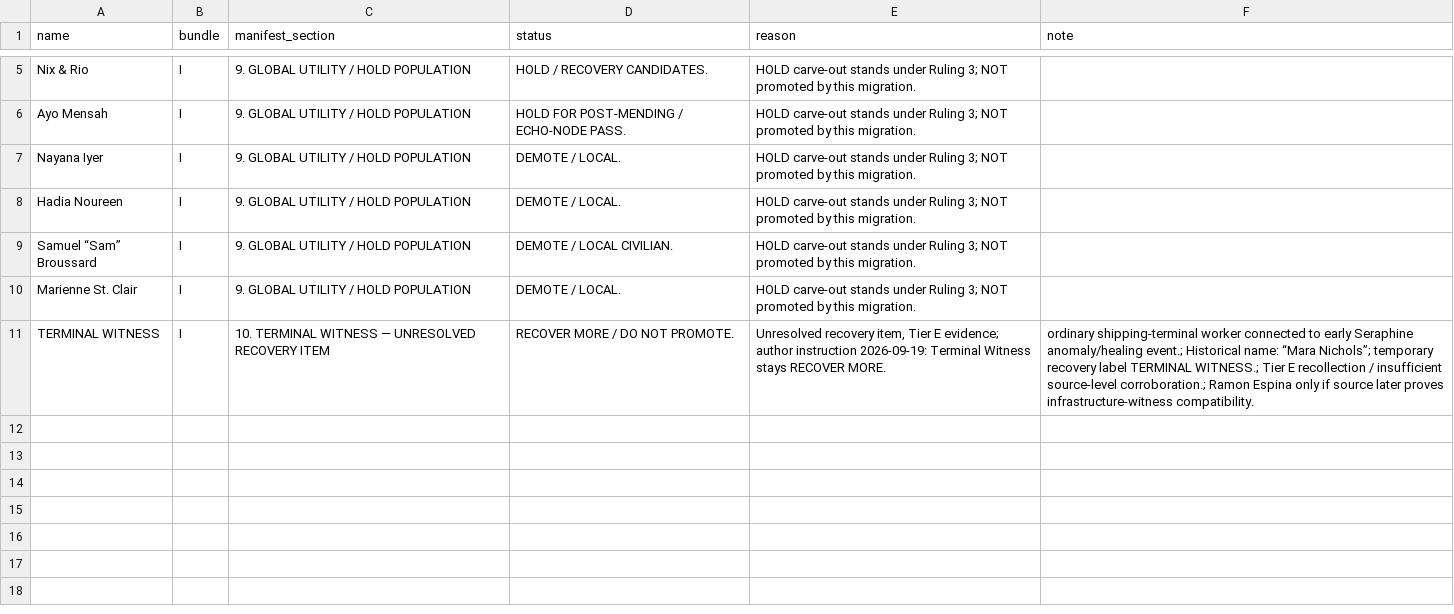
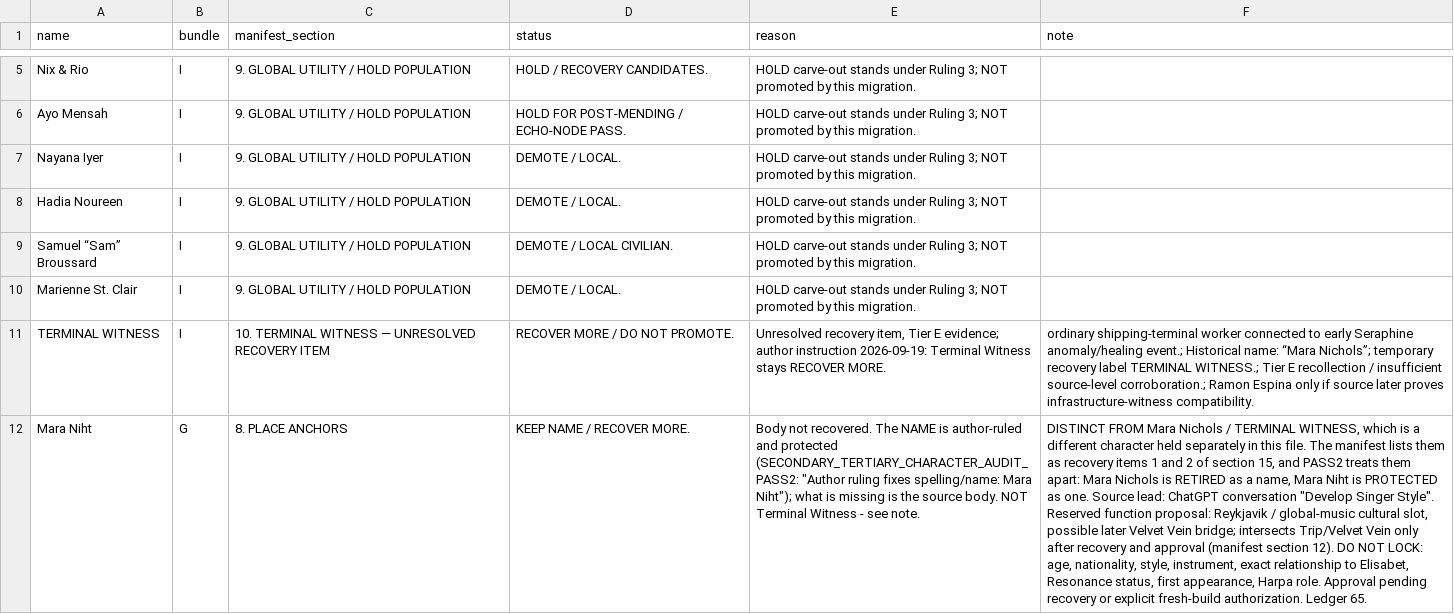
Before and after one commit to jacalder42/concord-saga-canon, a CSV file: canon/cast_held.csv, drawn as a sheet; only a part is shown, gaps mark what is left out; the diff names each change by its address in the sheet, - before the commit and + after, or states it on an @@ line.

```diff
--- a/canon/cast_held.csv
+++ b/canon/cast_held.csv
+row 12: Mara Niht | G | 8. PLACE ANCHORS | KEEP NAME / RECOVER MORE. | Body not recovered. The NAME is author-ruled and protected (SECONDARY_TERTIARY_CHARACTER_AUDIT_PASS2: "Author ruling fixes spelling/name: Mara Niht"); what is missing is the source body. NOT Terminal Witness - see note. | DISTINCT FROM Mara Nichols / TERMINAL WITNESS, which is a different character held separately in this file. The manifest lists them as recovery items 1 and 2 of section 15, and PASS2 treats them apart: Mara Nichols is RETIRED as a name, Mara Niht is PROTECTED as one. Source lead: ChatGPT conversation "Develop Singer Style". Reserved function proposal: Reykjavik / global-music cultural slot, possible later Velvet Vein bridge; intersects Trip/Velvet Vein only after recovery and approval (manifest section 12). DO NOT LOCK: age, nationality, style, instrument, exact relationship to Elisabet, Resonance status, first appearance, Harpa role. Approval pending recovery or explicit fresh-build authorization. Ledger 65.
```
Also changed, not shown: canon/cast_retired_aliases.csv, 2 other files.
